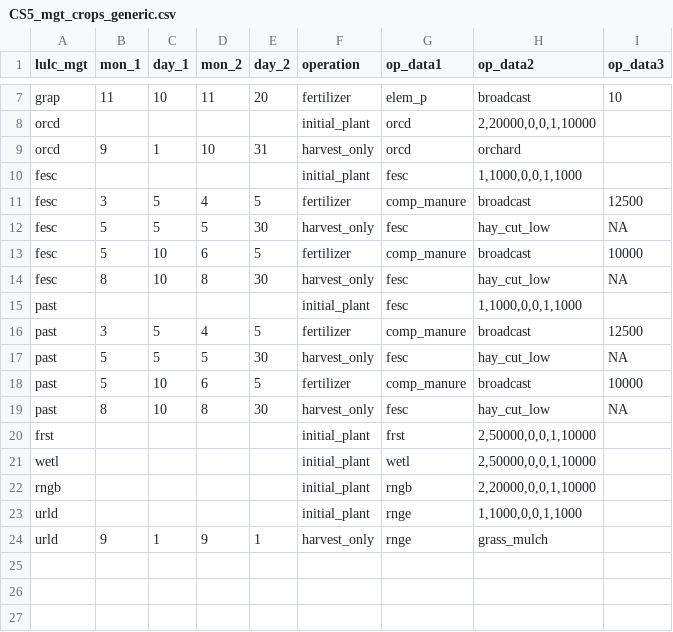
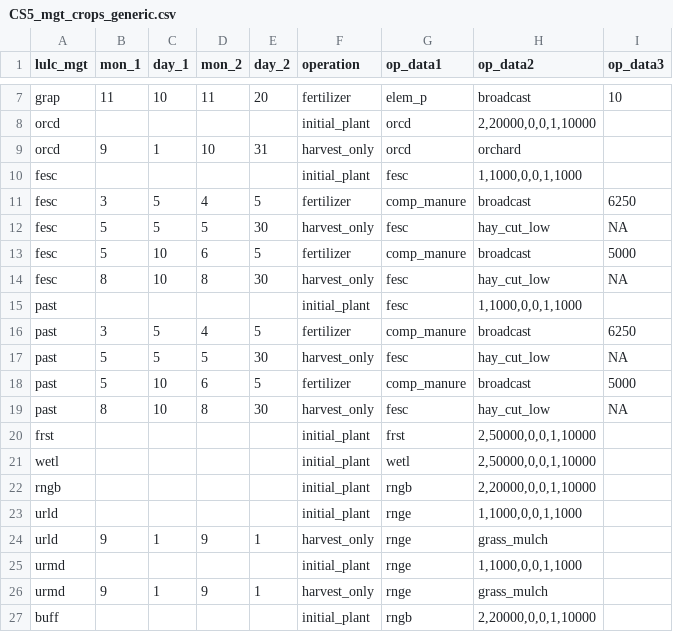
Before and after one commit to biopsichas/full_workflow_cs5, a CSV file: Data/for_farmr_input/CS5_mgt_crops_generic.csv, drawn as a sheet; only a part is shown, gaps mark what is left out.

```diff
--- a/Data/for_farmr_input/CS5_mgt_crops_generic.csv
+++ b/Data/for_farmr_input/CS5_mgt_crops_generic.csv
@@ -10,10 +10,10 @@ orcd,9,1,10,31,harvest_only,orcd,orchard,
 fesc,,,,,initial_plant,fesc,"1,1000,0,0,1,1000",
-fesc,3,5,4,5,fertilizer,comp_manure,broadcast,12500
+fesc,3,5,4,5,fertilizer,comp_manure,broadcast,6250
 fesc,5,5,5,30,harvest_only,fesc,hay_cut_low,NA
-fesc,5,10,6,5,fertilizer,comp_manure,broadcast,10000
+fesc,5,10,6,5,fertilizer,comp_manure,broadcast,5000
 fesc,8,10,8,30,harvest_only,fesc,hay_cut_low,NA
 past,,,,,initial_plant,fesc,"1,1000,0,0,1,1000",
-past,3,5,4,5,fertilizer,comp_manure,broadcast,12500
+past,3,5,4,5,fertilizer,comp_manure,broadcast,6250
 past,5,5,5,30,harvest_only,fesc,hay_cut_low,NA
-past,5,10,6,5,fertilizer,comp_manure,broadcast,10000
+past,5,10,6,5,fertilizer,comp_manure,broadcast,5000
 past,8,10,8,30,harvest_only,fesc,hay_cut_low,NA
@@ -24 +24,4 @@ urld,,,,,initial_plant,rnge,"1,1000,0,0,1,1000",
 urld,9,1,9,1,harvest_only,rnge,grass_mulch,
+urmd,,,,,initial_plant,rnge,"1,1000,0,0,1,1000",
+urmd,9,1,9,1,harvest_only,rnge,grass_mulch,
+buff,,,,,initial_plant,rngb,"2,20000,0,0,1,10000",
```
Also changed, not shown: Data/for_farmr_input/CS5_mgt_crops.csv, 1 other file.
